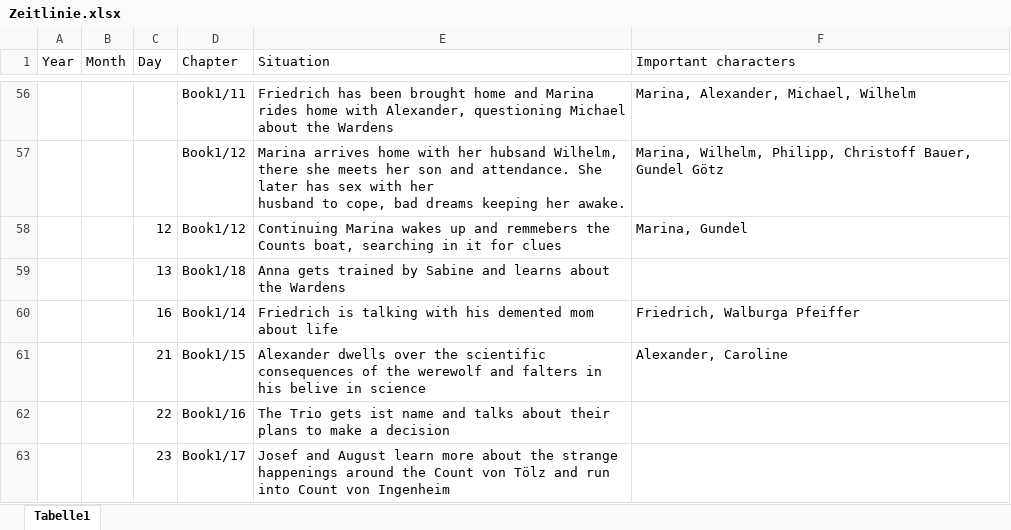
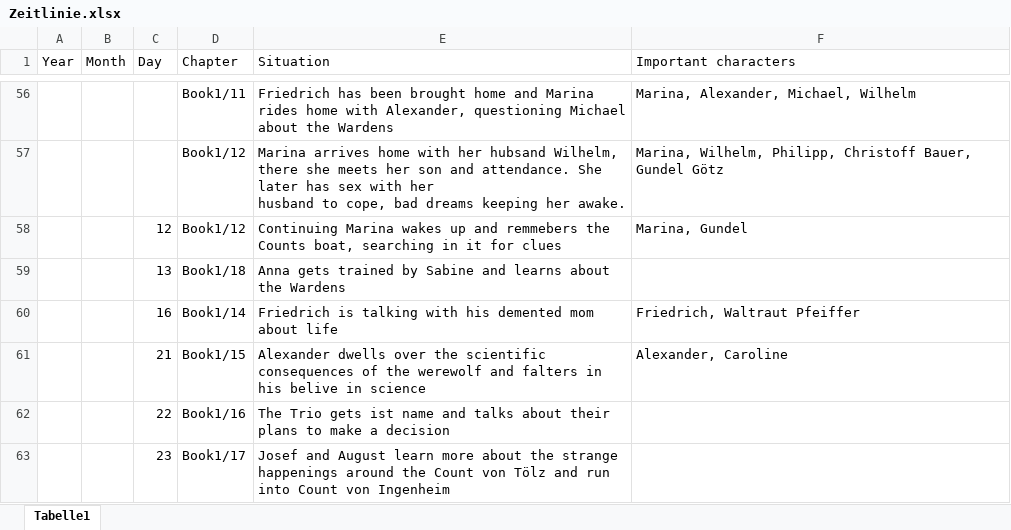
Before and after one commit to Huhn-Gaming/pnpWiki, an Excel workbook: docs/Buch Bayrische Nächte/Zeitlinie.xlsx, sheet Tabelle1, drawn as a sheet; only a part is shown, gaps mark what is left out; values as stored, in another font and other column widths than the file's, no borders; the diff names each change by its address in the sheet, - before the commit and + after, or states it on an @@ line.

Commit message:
Buch update

```diff
--- a/docs/Buch Bayrische Nächte/Zeitlinie.xlsx (sheet Tabelle1)
+++ b/docs/Buch Bayrische Nächte/Zeitlinie.xlsx (sheet Tabelle1)
-F60 (Important characters): Friedrich, Walburga Pfeiffer
+F60 (Important characters): Friedrich, Waltraut Pfeiffer
```
Also changed, not shown: 7 other files.
